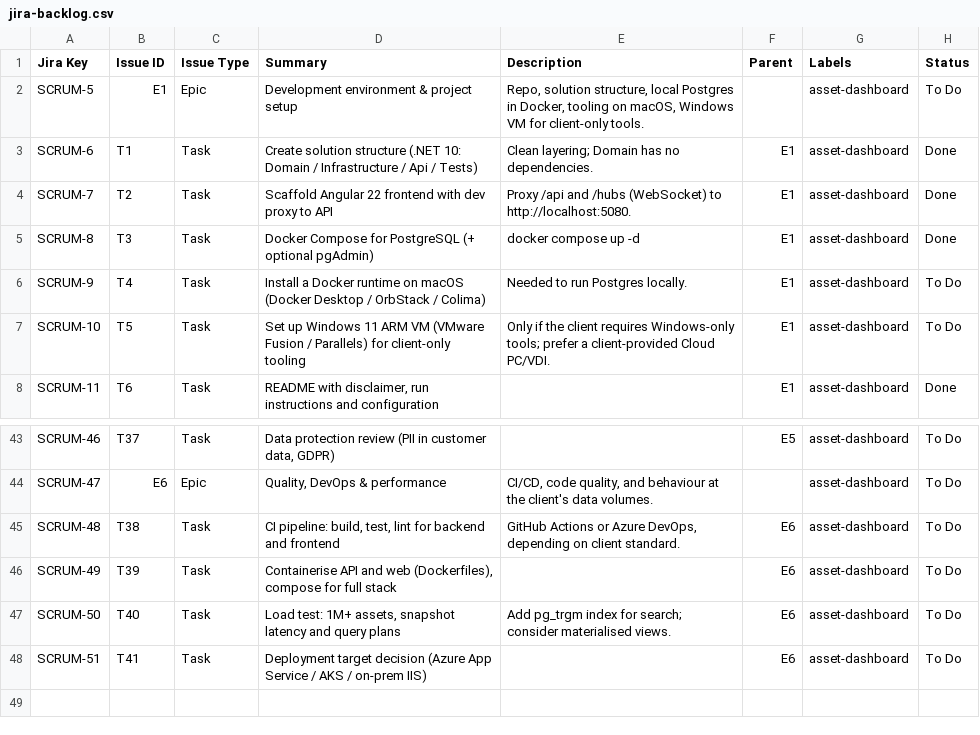
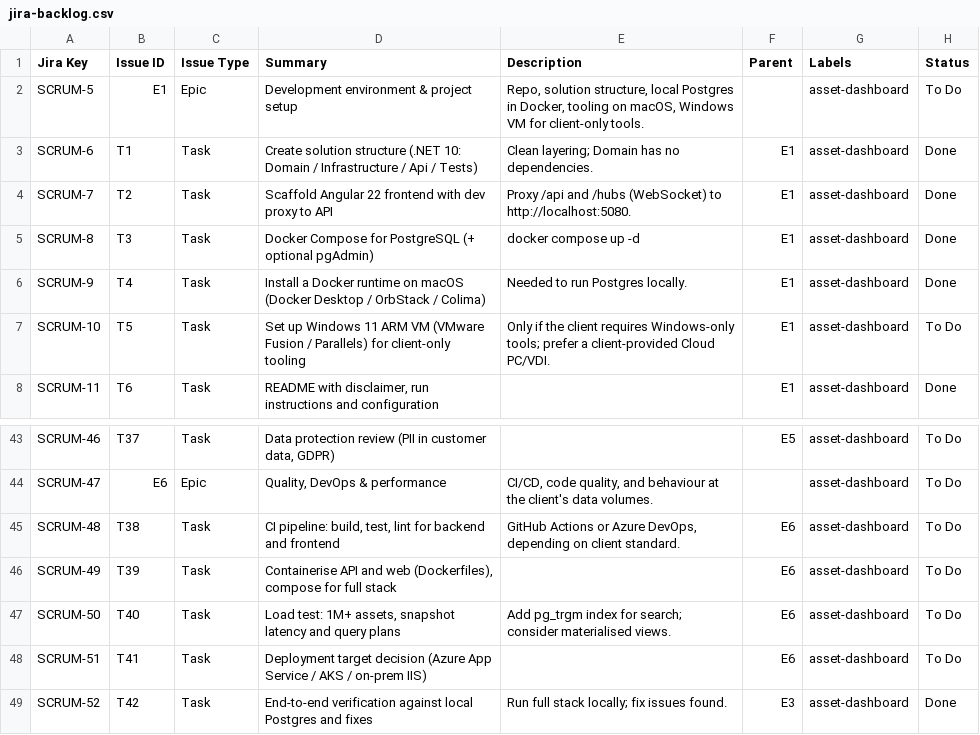
Before and after one commit to nsahaiquality/dappDashboard, a CSV file: backlog/jira-backlog.csv, drawn as a sheet; only a part is shown, gaps mark what is left out.

```diff
--- a/backlog/jira-backlog.csv
+++ b/backlog/jira-backlog.csv
@@ -5,3 +5,3 @@ SCRUM-7,T2,Task,Scaffold Angular 22 frontend with dev proxy to API,Proxy /api an
 SCRUM-8,T3,Task,Docker Compose for PostgreSQL (+ optional pgAdmin),docker compose up -d,E1,asset-dashboard,Done
-SCRUM-9,T4,Task,Install a Docker runtime on macOS (Docker Desktop / OrbStack / Colima),Needed to run Postgres locally.,E1,asset-dashboard,To Do
+SCRUM-9,T4,Task,Install a Docker runtime on macOS (Docker Desktop / OrbStack / Colima),Needed to run Postgres locally.,E1,asset-dashboard,Done
 SCRUM-10,T5,Task,Set up Windows 11 ARM VM (VMware Fusion / Parallels) for client-only tooling,Only if the client requires Windows-only tools; prefer a client-provided Cloud PC/VDI.,E1,asset-dashboard,To Do
@@ -48 +48,2 @@ SCRUM-50,T40,Task,"Load test: 1M+ assets, snapshot latency and query plans",Add
 SCRUM-51,T41,Task,Deployment target decision (Azure App Service / AKS / on-prem IIS),,E6,asset-dashboard,To Do
+SCRUM-52,T42,Task,End-to-end verification against local Postgres and fixes,Run full stack locally; fix issues found.,E3,asset-dashboard,Done
```
Also changed, not shown: 13 other files.
